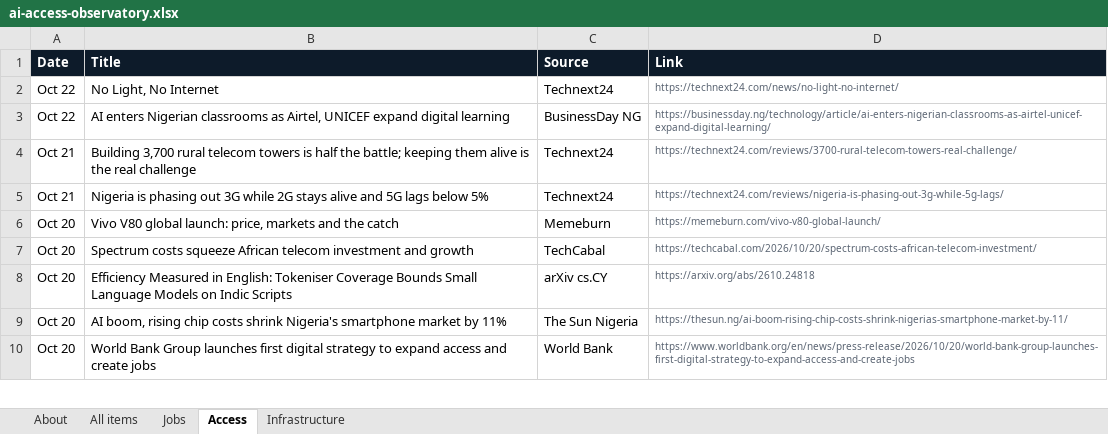
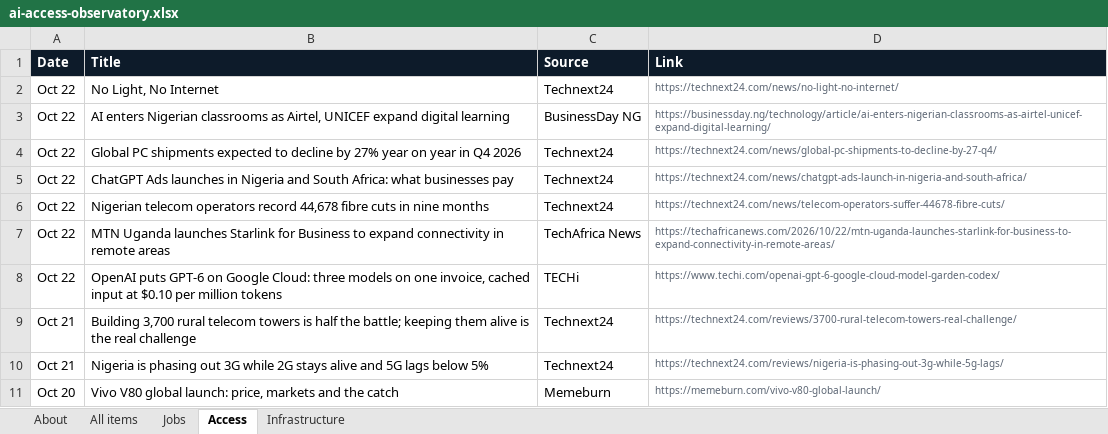
Before and after one commit to samuelajayi29-maker/ai-access-observatory, an Excel workbook: data/ai-access-observatory.xlsx, sheet Access, drawn as a sheet; only a part is shown; the shorter side is filled out with more unchanged rows; values as stored, in another font and other column widths than the file's, no borders; the diff names each change by its address in the sheet, - before the commit and + after, or states it on an @@ line.

```diff
--- a/data/ai-access-observatory.xlsx (sheet Access)
+++ b/data/ai-access-observatory.xlsx (sheet Access)
+row 4: Oct 22 | Global PC shipments expected to decline by 27% year on year in Q4 2026 | Technext24 | https://technext24.com/news/global-pc-shipments-to-decline-by-27-q4/
+row 5: Oct 22 | ChatGPT Ads launches in Nigeria and South Africa: what businesses pay | Technext24 | https://technext24.com/news/chatgpt-ads-launch-in-nigeria-and-south-africa/
+row 6: Oct 22 | Nigerian telecom operators record 44,678 fibre cuts in nine months | Technext24 | https://technext24.com/news/telecom-operators-suffer-44678-fibre-cuts/
+row 7: Oct 22 | MTN Uganda launches Starlink for Business to expand connectivity in remote areas | TechAfrica News | https://techafricanews.com/2026/10/22/mtn-uganda-launches-starlink-for-business-to-expand-connectivity-in-remote-areas/
+row 8: Oct 22 | OpenAI puts GPT-6 on Google Cloud: three models on one invoice, cached input at $0.10 per million tokens | TECHi | https://www.techi.com/openai-gpt-6-google-cloud-model-garden-codex/
```
Also changed, not shown: sheet All items, sheet Jobs, sheet Infrastructure, sheet About, 2 other files.
